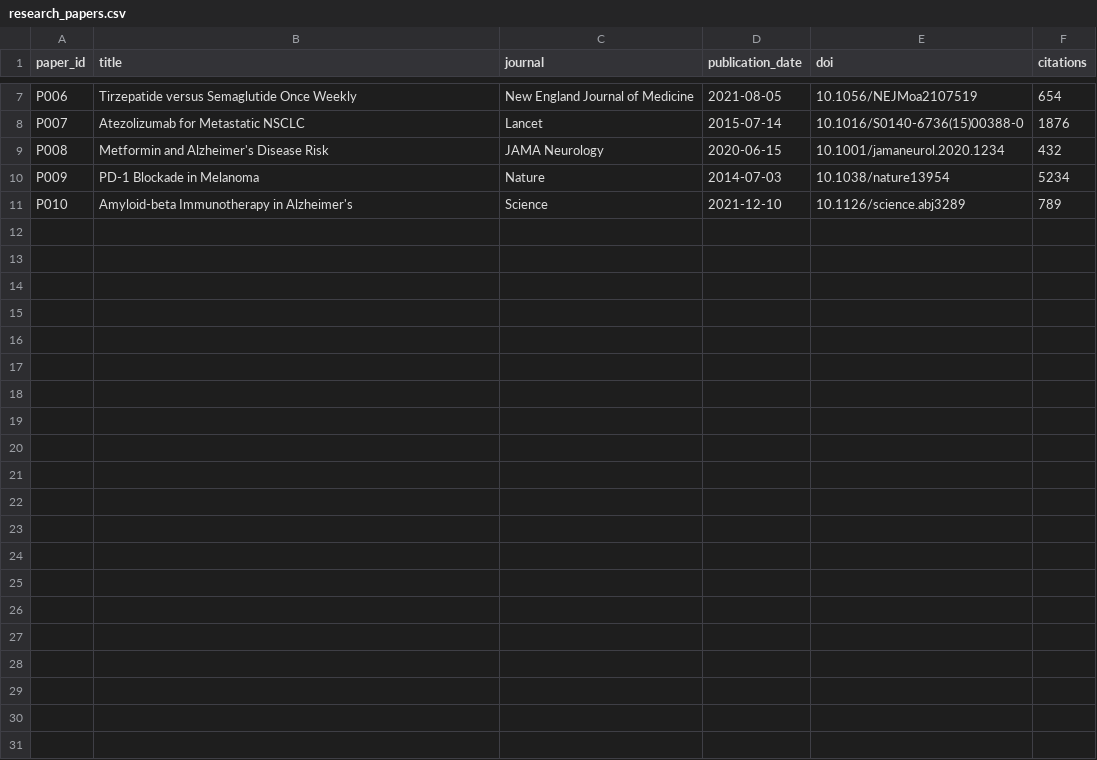
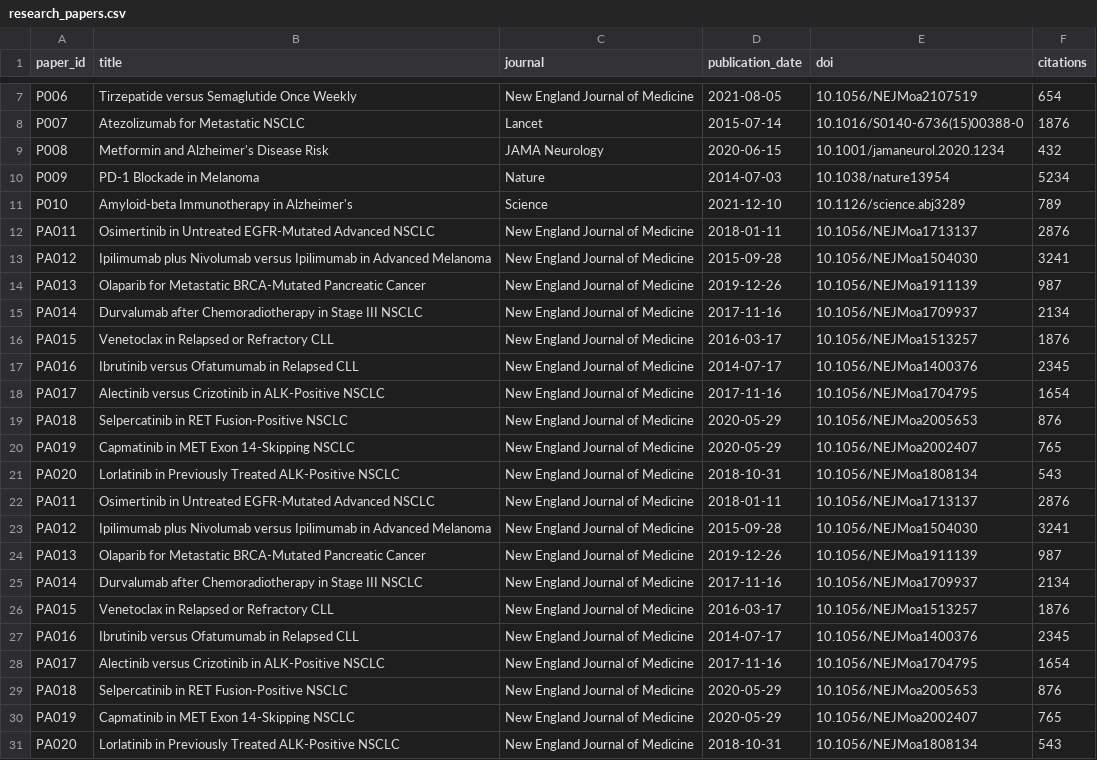
Before and after one commit to Ramu-DE/ontology_GraphRAG_Benchmarks, a CSV file: data/sample/research_papers.csv, drawn as a sheet; only a part is shown, gaps mark what is left out; the diff names each change by its address in the sheet, - before the commit and + after, or states it on an @@ line.

```diff
--- a/data/sample/research_papers.csv
+++ b/data/sample/research_papers.csv
+row 12: PA011 | Osimertinib in Untreated EGFR-Mutated Advanced NSCLC | New England Journal of Medicine | 2018-01-11 | 10.1056/NEJMoa1713137 | 2876
+row 13: PA012 | Ipilimumab plus Nivolumab versus Ipilimumab in Advanced Melanoma | New England Journal of Medicine | 2015-09-28 | 10.1056/NEJMoa1504030 | 3241
+row 14: PA013 | Olaparib for Metastatic BRCA-Mutated Pancreatic Cancer | New England Journal of Medicine | 2019-12-26 | 10.1056/NEJMoa1911139 | 987
+row 15: PA014 | Durvalumab after Chemoradiotherapy in Stage III NSCLC | New England Journal of Medicine | 2017-11-16 | 10.1056/NEJMoa1709937 | 2134
+row 16: PA015 | Venetoclax in Relapsed or Refractory CLL | New England Journal of Medicine | 2016-03-17 | 10.1056/NEJMoa1513257 | 1876
+row 17: PA016 | Ibrutinib versus Ofatumumab in Relapsed CLL | New England Journal of Medicine | 2014-07-17 | 10.1056/NEJMoa1400376 | 2345
+row 18: PA017 | Alectinib versus Crizotinib in ALK-Positive NSCLC | New England Journal of Medicine | 2017-11-16 | 10.1056/NEJMoa1704795 | 1654
+row 19: PA018 | Selpercatinib in RET Fusion-Positive NSCLC | New England Journal of Medicine | 2020-05-29 | 10.1056/NEJMoa2005653 | 876
+row 20: PA019 | Capmatinib in MET Exon 14-Skipping NSCLC | New England Journal of Medicine | 2020-05-29 | 10.1056/NEJMoa2002407 | 765
+row 21: PA020 | Lorlatinib in Previously Treated ALK-Positive NSCLC | New England Journal of Medicine | 2018-10-31 | 10.1056/NEJMoa1808134 | 543
+row 22: PA011 | Osimertinib in Untreated EGFR-Mutated Advanced NSCLC | New England Journal of Medicine | 2018-01-11 | 10.1056/NEJMoa1713137 | 2876
+row 23: PA012 | Ipilimumab plus Nivolumab versus Ipilimumab in Advanced Melanoma | New England Journal of Medicine | 2015-09-28 | 10.1056/NEJMoa1504030 | 3241
+row 24: PA013 | Olaparib for Metastatic BRCA-Mutated Pancreatic Cancer | New England Journal of Medicine | 2019-12-26 | 10.1056/NEJMoa1911139 | 987
+row 25: PA014 | Durvalumab after Chemoradiotherapy in Stage III NSCLC | New England Journal of Medicine | 2017-11-16 | 10.1056/NEJMoa1709937 | 2134
+row 26: PA015 | Venetoclax in Relapsed or Refractory CLL | New England Journal of Medicine | 2016-03-17 | 10.1056/NEJMoa1513257 | 1876
+row 27: PA016 | Ibrutinib versus Ofatumumab in Relapsed CLL | New England Journal of Medicine | 2014-07-17 | 10.1056/NEJMoa1400376 | 2345
+row 28: PA017 | Alectinib versus Crizotinib in ALK-Positive NSCLC | New England Journal of Medicine | 2017-11-16 | 10.1056/NEJMoa1704795 | 1654
+row 29: PA018 | Selpercatinib in RET Fusion-Positive NSCLC | New England Journal of Medicine | 2020-05-29 | 10.1056/NEJMoa2005653 | 876
+row 30: PA019 | Capmatinib in MET Exon 14-Skipping NSCLC | New England Journal of Medicine | 2020-05-29 | 10.1056/NEJMoa2002407 | 765
+row 31: PA020 | Lorlatinib in Previously Treated ALK-Positive NSCLC | New England Journal of Medicine | 2018-10-31 | 10.1056/NEJMoa1808134 | 543
```
Also changed, not shown: data/sample/biomarkers.csv, data/sample/clinical_trials.csv, 22 other files.
